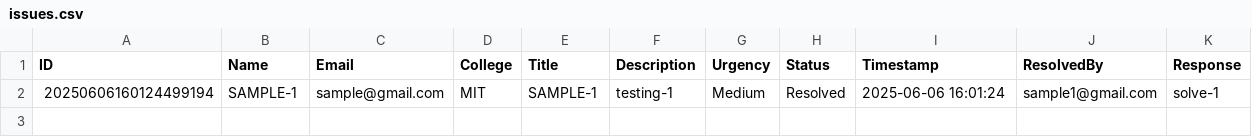
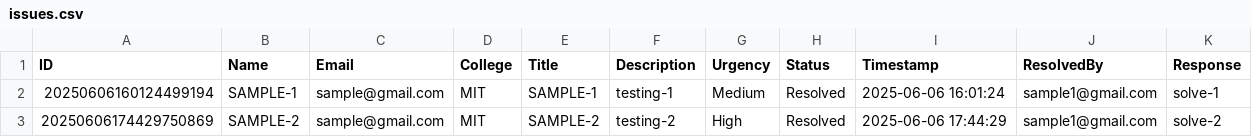
Before and after one commit to nvidax-sailalith/help-desk-app, a CSV file: issues.csv, drawn as a sheet; the diff names each change by its address in the sheet, - before the commit and + after, or states it on an @@ line.

```diff
--- a/issues.csv
+++ b/issues.csv
+row 3: 20250606174429750869 | SAMPLE-2 | sample@gmail.com | MIT | SAMPLE-2 | testing-2 | High | Resolved | 2025-06-06 17:44:29 | sample1@gmail.com | solve-2
```
Also changed, not shown: 1 other file.
